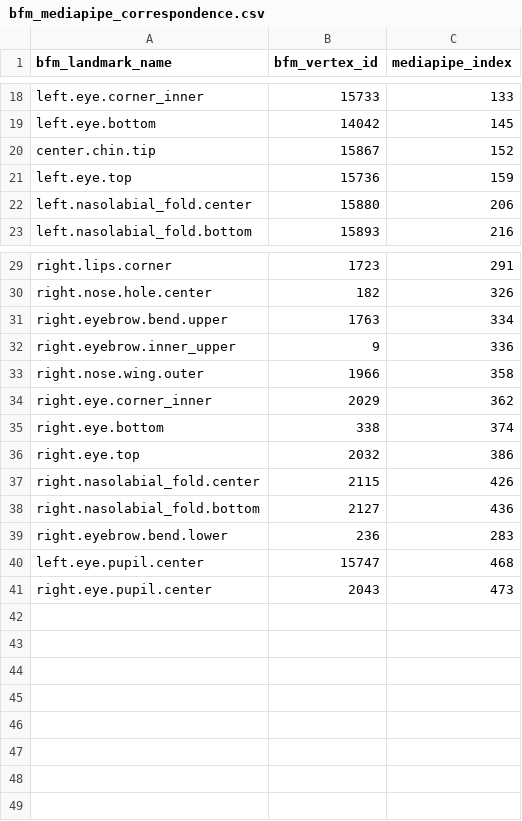
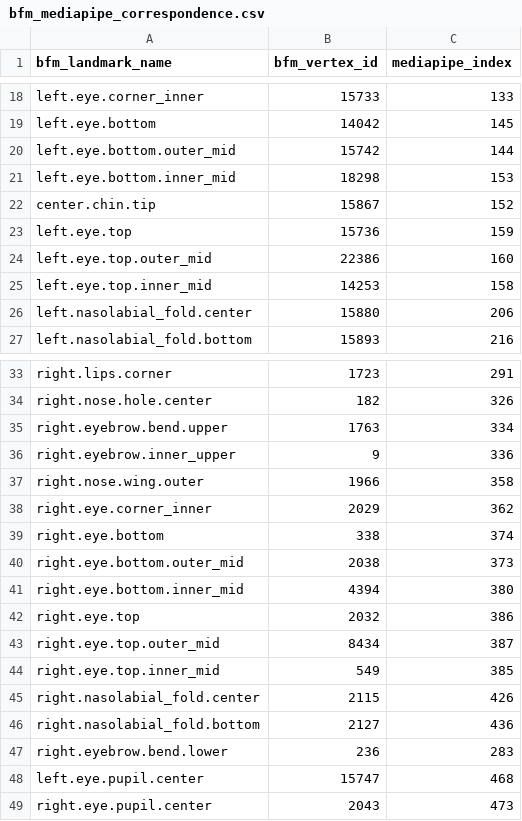
Before and after one commit to PengsenDing/3DSMC_SS26_project, a CSV file: data/bfm_mediapipe_correspondence.csv, drawn as a sheet; only a part is shown, gaps mark what is left out; the diff names each change by its address in the sheet, - before the commit and + after, or states it on an @@ line.

```diff
--- a/data/bfm_mediapipe_correspondence.csv
+++ b/data/bfm_mediapipe_correspondence.csv
+row 20: left.eye.bottom.outer_mid | 15742 | 144
+row 21: left.eye.bottom.inner_mid | 18298 | 153
+row 24: left.eye.top.outer_mid | 22386 | 160
+row 25: left.eye.top.inner_mid | 14253 | 158
+row 40: right.eye.bottom.outer_mid | 2038 | 373
+row 41: right.eye.bottom.inner_mid | 4394 | 380
+row 43: right.eye.top.outer_mid | 8434 | 387
+row 44: right.eye.top.inner_mid | 549 | 385
```
Also changed, not shown: 10 other files.
